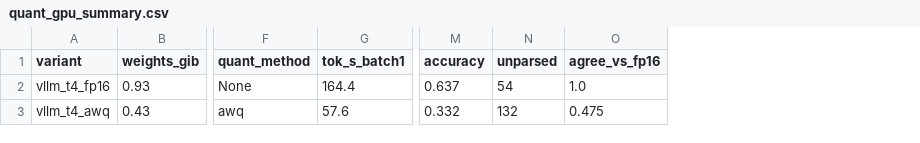
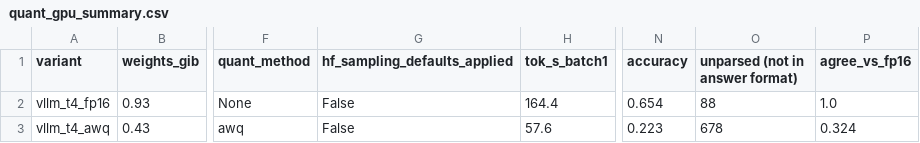
Before and after one commit to rohithram22/llm-serving-at-scale, a CSV file: results/quant_gpu_summary.csv, drawn as a sheet; only a part is shown, gaps mark what is left out; removed rows and columns are numbered as before the commit, all else as after; the diff names each change by its address in the sheet, - before the commit and + after, or states it on an @@ line.

```diff
--- a/results/quant_gpu_summary.csv
+++ b/results/quant_gpu_summary.csv
+column G (hf_sampling_defaults_applied), rows 2-3: False | False
-column N (unparsed), rows 2-3: 54 | 132
+column O (unparsed (not in answer format)), rows 2-3: 88 | 678
-N2 (accuracy): 0.637
+N2 (accuracy): 0.654
-N3 (accuracy): 0.332
+N3 (accuracy): 0.223
-P3 (agree_vs_fp16): 0.475
+P3 (agree_vs_fp16): 0.324
```
Also changed, not shown: results/quality_comparison_cpu_vs_gpu_fp16.csv, results/quality_comparison_vllm_t4_fp16.csv, 5 other files.
